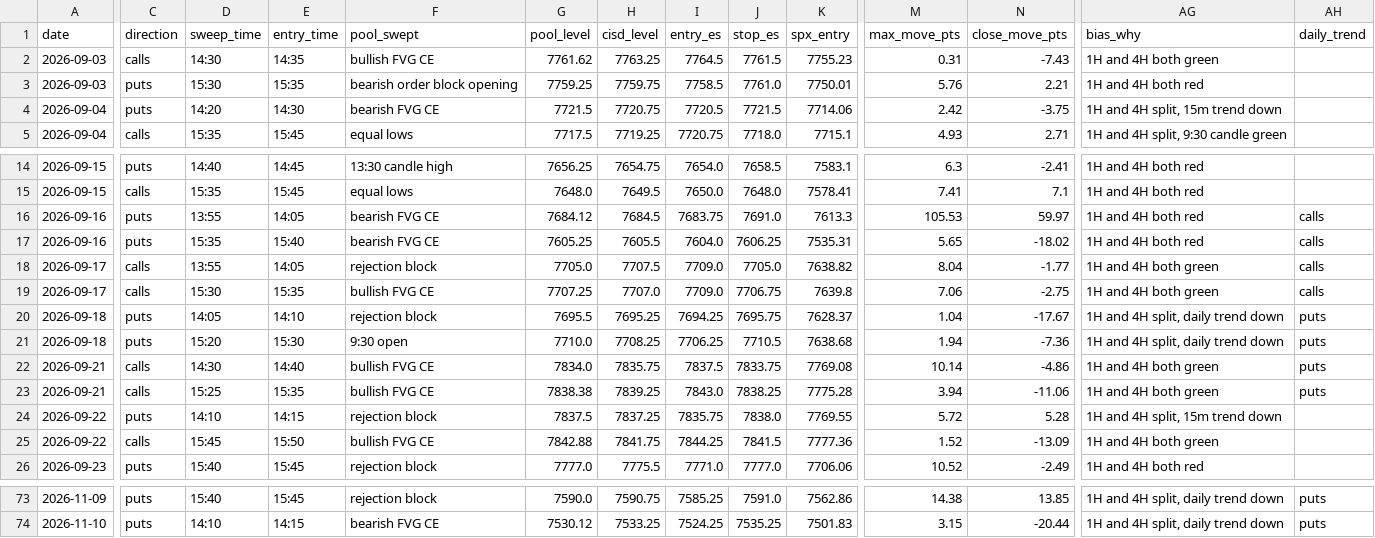
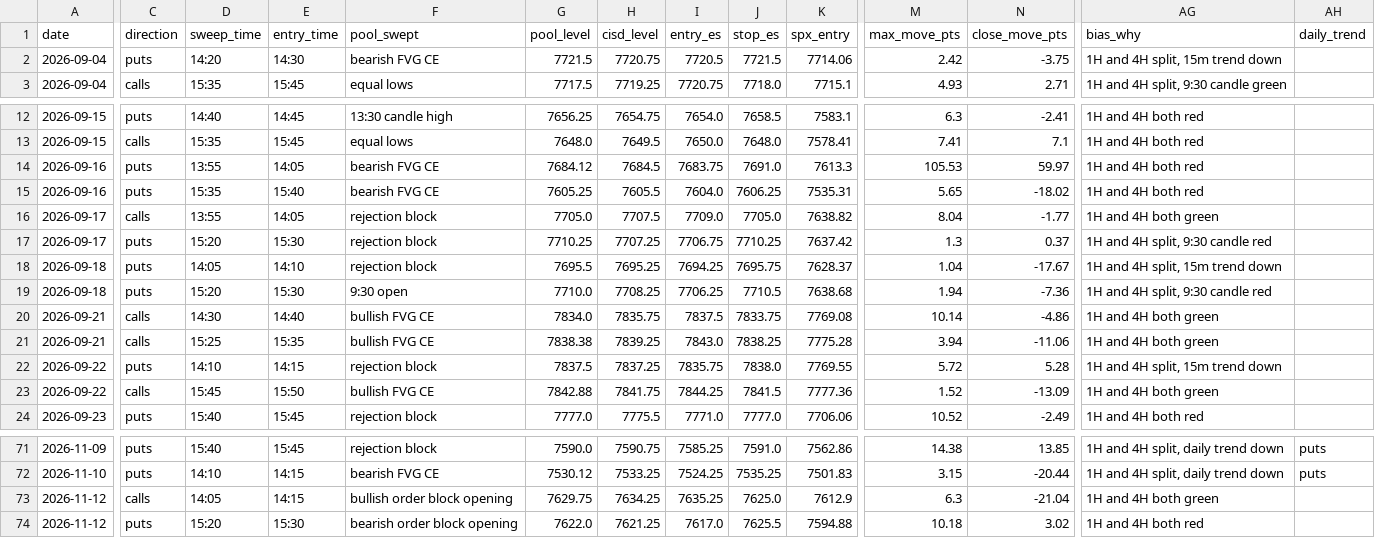
Before and after one commit to thetrinmillenia/belle-backtest, a CSV file: results/signals_5m.csv, drawn as a sheet; only a part is shown, gaps mark what is left out; removed rows and columns are numbered as before the commit, all else as after; rows hold the shown columns only; the diff covers the shown part only; the diff names each change by its address in the sheet, - before the commit and + after, or states it on an @@ line.

```diff
--- a/results/signals_5m.csv
+++ b/results/signals_5m.csv
-row 2: 2026-09-03 | calls | 14:30 | 14:35 | bullish FVG CE | 7761.62 | 7763.25 | 7764.5 | 7761.5 | 7755.23 | 0.31 | -7.43 | 1H and 4H both green
-row 3: 2026-09-03 | puts | 15:30 | 15:35 | bearish order block opening | 7759.25 | 7759.75 | 7758.5 | 7761.0 | 7750.01 | 5.76 | 2.21 | 1H and 4H both red
-AH14:AH17 (daily_trend): calls
+AH14:AH17 (daily_trend): (empty)
-C17 (direction): calls
+C17 (direction): puts
-D17 (sweep_time): 15:30
+D17 (sweep_time): 15:20
-E17 (entry_time): 15:35
+E17 (entry_time): 15:30
-F17 (pool_swept): bullish FVG CE
+F17 (pool_swept): rejection block
-G17 (pool_level): 7707.25
+G17 (pool_level): 7710.25
-H17 (cisd_level): 7707.0
+H17 (cisd_level): 7707.25
-I17 (entry_es): 7709.0
+I17 (entry_es): 7706.75
-J17 (stop_es): 7706.75
+J17 (stop_es): 7710.25
-K17 (spx_entry): 7639.8
+K17 (spx_entry): 7637.42
-M17 (max_move_pts): 7.06
+M17 (max_move_pts): 1.3
-N17 (close_move_pts): -2.75
+N17 (close_move_pts): 0.37
-AG17 (bias_why): 1H and 4H both green
+AG17 (bias_why): 1H and 4H split, 9:30 candle red
-AG18 (bias_why): 1H and 4H split, daily trend down
+AG18 (bias_why): 1H and 4H split, 15m trend down
-AH18:AH21 (daily_trend): puts
+AH18:AH21 (daily_trend): (empty)
-AG19 (bias_why): 1H and 4H split, daily trend down
+AG19 (bias_why): 1H and 4H split, 9:30 candle red
+row 73: 2026-11-12 | calls | 14:05 | 14:15 | bullish order block opening | 7629.75 | 7634.25 | 7635.25 | 7625.0 | 7612.9 | 6.3 | -21.04 | 1H and 4H both green
+row 74: 2026-11-12 | puts | 15:20 | 15:30 | bearish order block opening | 7622.0 | 7621.25 | 7617.0 | 7625.5 | 7594.88 | 10.18 | 3.02 | 1H and 4H both red
```
Also changed, not shown: 7 edited cells elsewhere in this file, data/ESF.csv, data/GSPC.csv, 4 other files.
